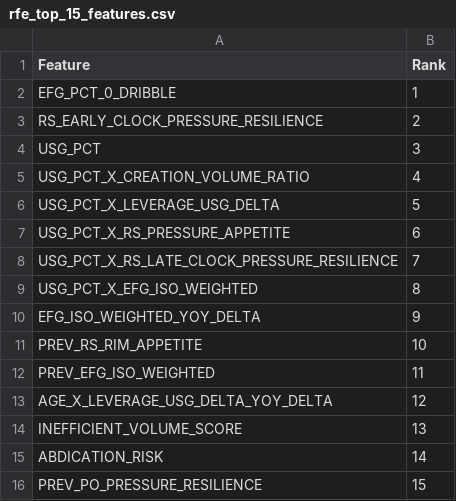
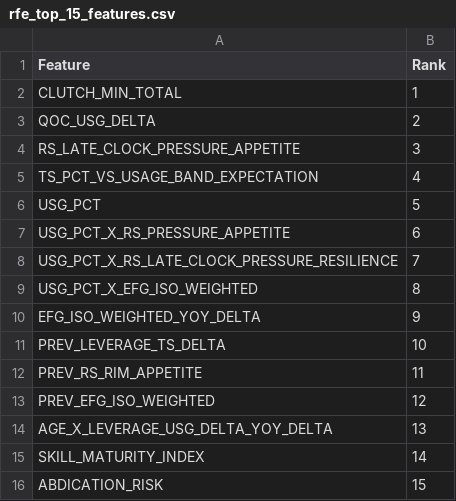
Before and after one commit to hirememorey/resilience-basketball, a CSV file: results/rfe_top_15_features.csv, drawn as a sheet.

```diff
--- a/results/rfe_top_15_features.csv
+++ b/results/rfe_top_15_features.csv
@@ -1,7 +1,7 @@
 Feature,Rank
-EFG_PCT_0_DRIBBLE,1
-RS_EARLY_CLOCK_PRESSURE_RESILIENCE,2
-USG_PCT,3
-USG_PCT_X_CREATION_VOLUME_RATIO,4
-USG_PCT_X_LEVERAGE_USG_DELTA,5
+CLUTCH_MIN_TOTAL,1
+QOC_USG_DELTA,2
+RS_LATE_CLOCK_PRESSURE_APPETITE,3
+TS_PCT_VS_USAGE_BAND_EXPECTATION,4
+USG_PCT,5
 USG_PCT_X_RS_PRESSURE_APPETITE,6
@@ -10,7 +10,7 @@ USG_PCT_X_EFG_ISO_WEIGHTED,8
 EFG_ISO_WEIGHTED_YOY_DELTA,9
-PREV_RS_RIM_APPETITE,10
-PREV_EFG_ISO_WEIGHTED,11
-AGE_X_LEVERAGE_USG_DELTA_YOY_DELTA,12
-INEFFICIENT_VOLUME_SCORE,13
-ABDICATION_RISK,14
-PREV_PO_PRESSURE_RESILIENCE,15
+PREV_LEVERAGE_TS_DELTA,10
+PREV_RS_RIM_APPETITE,11
+PREV_EFG_ISO_WEIGHTED,12
+AGE_X_LEVERAGE_USG_DELTA_YOY_DELTA,13
+SKILL_MATURITY_INDEX,14
+ABDICATION_RISK,15
```
Also changed, not shown: results/gate_features.csv, results/latent_star_test_cases_results.csv, 36 other files.
